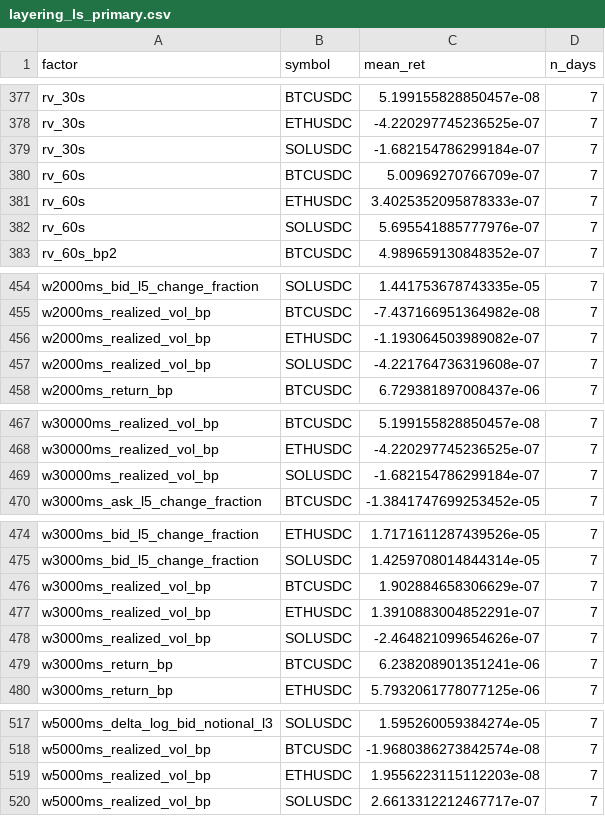
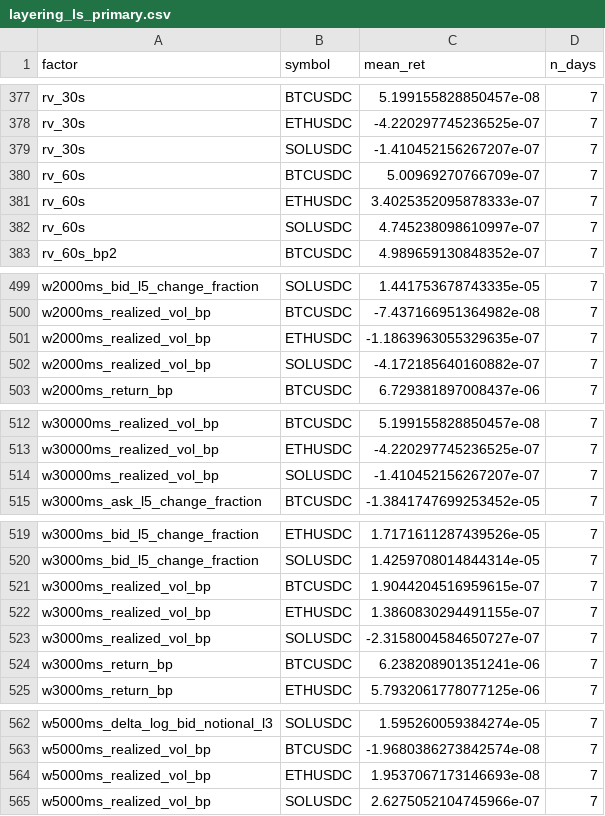
Before and after one commit to BaoxiLiu/alpha4orderbook, a CSV file: library/universe_latest/layering_ls_primary.csv, drawn as a sheet; only a part is shown, gaps mark what is left out; the diff covers the shown part only.

```diff
--- a/library/universe_latest/layering_ls_primary.csv
+++ b/library/universe_latest/layering_ls_primary.csv
@@ -378,6 +378,6 @@ rv_30s,BTCUSDC,5.199155828850457e-08,7
 rv_30s,ETHUSDC,-4.220297745236525e-07,7
-rv_30s,SOLUSDC,-1.682154786299184e-07,7
+rv_30s,SOLUSDC,-1.410452156267207e-07,7
 rv_60s,BTCUSDC,5.00969270766709e-07,7
 rv_60s,ETHUSDC,3.4025352095878333e-07,7
-rv_60s,SOLUSDC,5.695541885777976e-07,7
+rv_60s,SOLUSDC,4.745238098610997e-07,7
 rv_60s_bp2,BTCUSDC,4.989659130848352e-07,7
@@ -455,4 +500,4 @@ w2000ms_bid_l5_change_fraction,SOLUSDC,1.441753678743335e-05,7
 w2000ms_realized_vol_bp,BTCUSDC,-7.437166951364982e-08,7
-w2000ms_realized_vol_bp,ETHUSDC,-1.193064503989082e-07,7
-w2000ms_realized_vol_bp,SOLUSDC,-4.221764736319608e-07,7
+w2000ms_realized_vol_bp,ETHUSDC,-1.1863963055329635e-07,7
+w2000ms_realized_vol_bp,SOLUSDC,-4.172185640160882e-07,7
 w2000ms_return_bp,BTCUSDC,6.729381897008437e-06,7
@@ -468,3 +513,3 @@ w30000ms_realized_vol_bp,BTCUSDC,5.199155828850457e-08,7
 w30000ms_realized_vol_bp,ETHUSDC,-4.220297745236525e-07,7
-w30000ms_realized_vol_bp,SOLUSDC,-1.682154786299184e-07,7
+w30000ms_realized_vol_bp,SOLUSDC,-1.410452156267207e-07,7
 w3000ms_ask_l5_change_fraction,BTCUSDC,-1.3841747699253452e-05,7
@@ -475,5 +520,5 @@ w3000ms_bid_l5_change_fraction,ETHUSDC,1.7171611287439526e-05,7
 w3000ms_bid_l5_change_fraction,SOLUSDC,1.4259708014844314e-05,7
-w3000ms_realized_vol_bp,BTCUSDC,1.902884658306629e-07,7
-w3000ms_realized_vol_bp,ETHUSDC,1.3910883004852291e-07,7
-w3000ms_realized_vol_bp,SOLUSDC,-2.464821099654626e-07,7
+w3000ms_realized_vol_bp,BTCUSDC,1.9044204516959615e-07,7
+w3000ms_realized_vol_bp,ETHUSDC,1.3860830294491155e-07,7
+w3000ms_realized_vol_bp,SOLUSDC,-2.3158004584650727e-07,7
 w3000ms_return_bp,BTCUSDC,6.238208901351241e-06,7
@@ -518,3 +563,3 @@ w5000ms_delta_log_bid_notional_l3,SOLUSDC,1.595260059384274e-05,7
 w5000ms_realized_vol_bp,BTCUSDC,-1.9680386273842574e-08,7
-w5000ms_realized_vol_bp,ETHUSDC,1.9556223115112203e-08,7
-w5000ms_realized_vol_bp,SOLUSDC,2.6613312212467717e-07,7
+w5000ms_realized_vol_bp,ETHUSDC,1.9537067173146693e-08,7
+w5000ms_realized_vol_bp,SOLUSDC,2.6275052104745966e-07,7
```
Also changed, not shown: 45 added rows elsewhere in this file, library/universe_latest/universe_ranking.csv, 36 other files.
